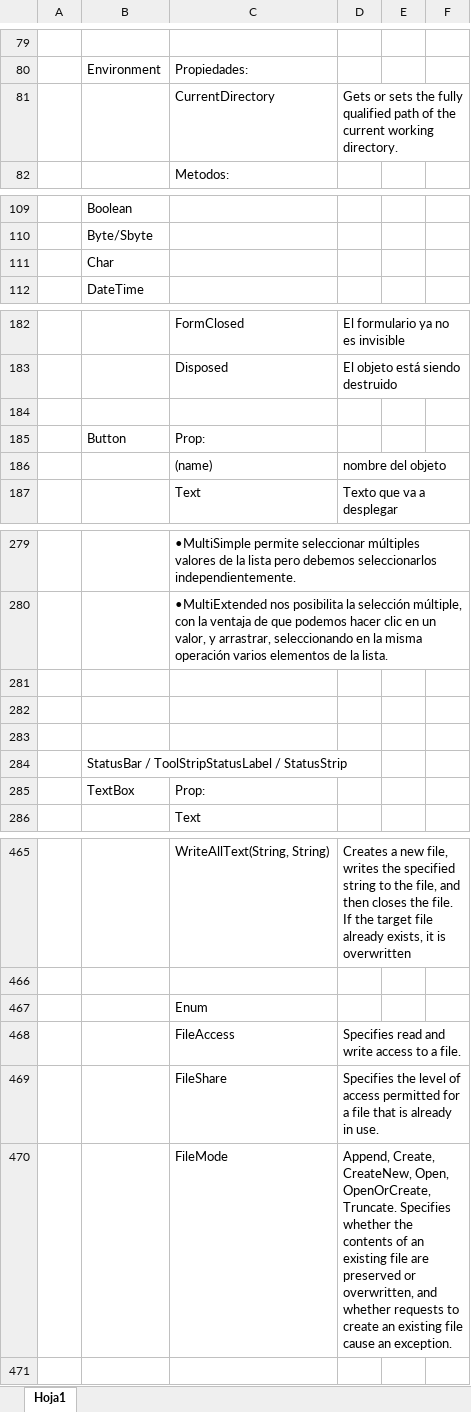
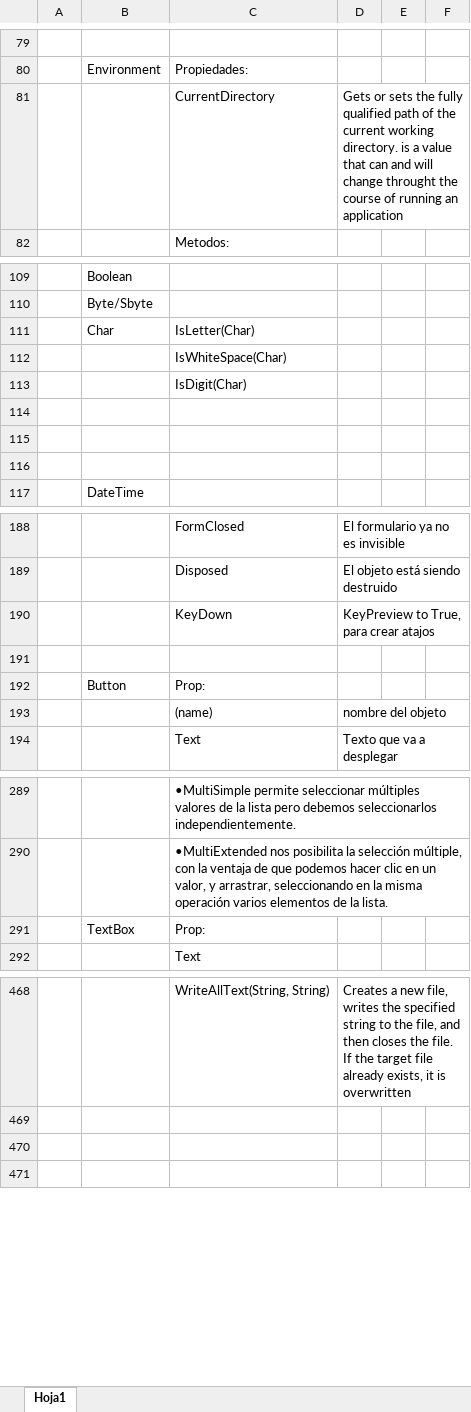
Before and after one commit to camirori/Programacion_Laboratorio2, an Excel workbook: PPT/Resumen/Clases.xlsx, sheet Hoja1, drawn as a sheet; only a part is shown, gaps mark what is left out; values as stored, in another font and other column widths than the file's, no cell formats; removed rows and columns are numbered as before the commit, all else as after; the diff covers the shown part only; the diff names each change by its address in the sheet, - before the commit and + after, or states it on an @@ line.

```diff
--- a/PPT/Resumen/Clases.xlsx (sheet Hoja1)
+++ b/PPT/Resumen/Clases.xlsx (sheet Hoja1)
-D81: …working directory.
+D81: …working directory. is a value that can and will change throught the course of running an application
+row 111:  | Char | IsLetter(Char)
+row 112:  |  | IsWhiteSpace(Char)
+row 113:  |  | IsDigit(Char)
-B114: Char
+B114: (empty)
+row 115: (empty)
+row 116: (empty)
+row 190:  |  | KeyDown | KeyPreview to True, para crear atajos
-row 281: (empty)
-row 282: (empty)
-row 283: (empty)
-row 284:  | StatusBar / ToolStripStatusLabel / StatusStrip
-C470: Enum
+C470: (empty)
-row 468:  |  | FileAccess | Specifies read and write access to a file.
-row 469:  |  | FileShare | Specifies the level of access permitted for a file that is already in use.
-row 470:  |  | FileMode | Append, Create, CreateNew, Open, OpenOrCreate, Truncate. Specifies whether the contents of an existing file are preserved or overwritten, and whether requests to create an existing file cause an exception.
```
Also changed, not shown: 18 added rows, 10 removed rows, 1 moved row and 16 edited cells elsewhere in this sheet, cell formats, 25 other files.
